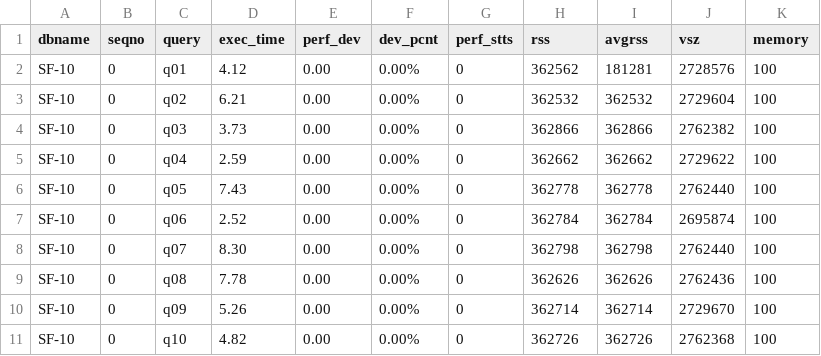
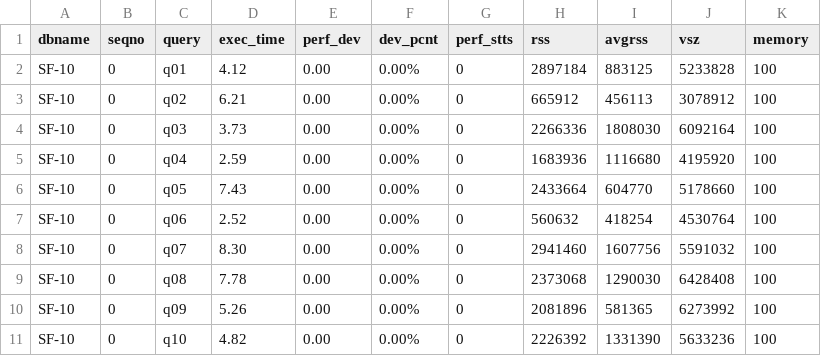
Before and after one commit to SlugLab/tpch, a CSV file: monetdb-tpch/03_run/SF-10.csv, drawn as a sheet; only a part is shown; the diff covers the shown part only.

```diff
--- a/monetdb-tpch/03_run/SF-10.csv
+++ b/monetdb-tpch/03_run/SF-10.csv
@@ -1,11 +1,11 @@
 dbname,seqno,query,exec_time,perf_dev,dev_pcnt,perf_stts,rss,avgrss,vsz,memory
-"SF-10",0,"q01",4.12,0.00,0.00%,0,362562,181281,2728576,100
-"SF-10",0,"q02",6.21,0.00,0.00%,0,362532,362532,2729604,100
-"SF-10",0,"q03",3.73,0.00,0.00%,0,362866,362866,2762382,100
-"SF-10",0,"q04",2.59,0.00,0.00%,0,362662,362662,2729622,100
-"SF-10",0,"q05",7.43,0.00,0.00%,0,362778,362778,2762440,100
-"SF-10",0,"q06",2.52,0.00,0.00%,0,362784,362784,2695874,100
-"SF-10",0,"q07",8.30,0.00,0.00%,0,362798,362798,2762440,100
-"SF-10",0,"q08",7.78,0.00,0.00%,0,362626,362626,2762436,100
-"SF-10",0,"q09",5.26,0.00,0.00%,0,362714,362714,2729670,100
-"SF-10",0,"q10",4.82,0.00,0.00%,0,362726,362726,2762368,100
+"SF-10",0,"q01",4.12,0.00,0.00%,0,2897184,883125,5233828,100
+"SF-10",0,"q02",6.21,0.00,0.00%,0,665912,456113,3078912,100
+"SF-10",0,"q03",3.73,0.00,0.00%,0,2266336,1808030,6092164,100
+"SF-10",0,"q04",2.59,0.00,0.00%,0,1683936,1116680,4195920,100
+"SF-10",0,"q05",7.43,0.00,0.00%,0,2433664,604770,5178660,100
+"SF-10",0,"q06",2.52,0.00,0.00%,0,560632,418254,4530764,100
+"SF-10",0,"q07",8.30,0.00,0.00%,0,2941460,1607756,5591032,100
+"SF-10",0,"q08",7.78,0.00,0.00%,0,2373068,1290030,6428408,100
+"SF-10",0,"q09",5.26,0.00,0.00%,0,2081896,581365,6273992,100
+"SF-10",0,"q10",4.82,0.00,0.00%,0,2226392,1331390,5633236,100
```
Also changed, not shown: 36 edited cells elsewhere in this file, monetdb-tpch/03_run/SF-1.csv, monetdb-tpch/03_run/SF-100.csv, 3 other files.
